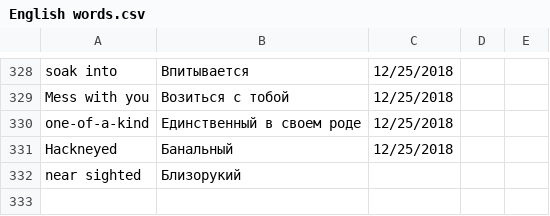
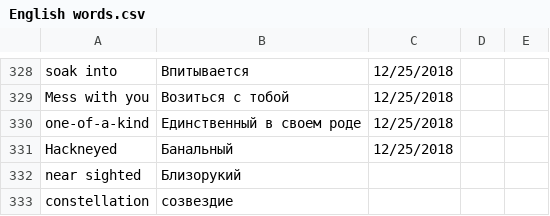
Before and after one commit to dorogenskaya/data-examples, a CSV file: English words.csv, drawn as a sheet; only a part is shown, gaps mark what is left out; the diff names each change by its address in the sheet, - before the commit and + after, or states it on an @@ line.

Commit message:
Update English words.csv

```diff
--- a/English words.csv
+++ b/English words.csv
+row 333: constellation | созвездие
```
